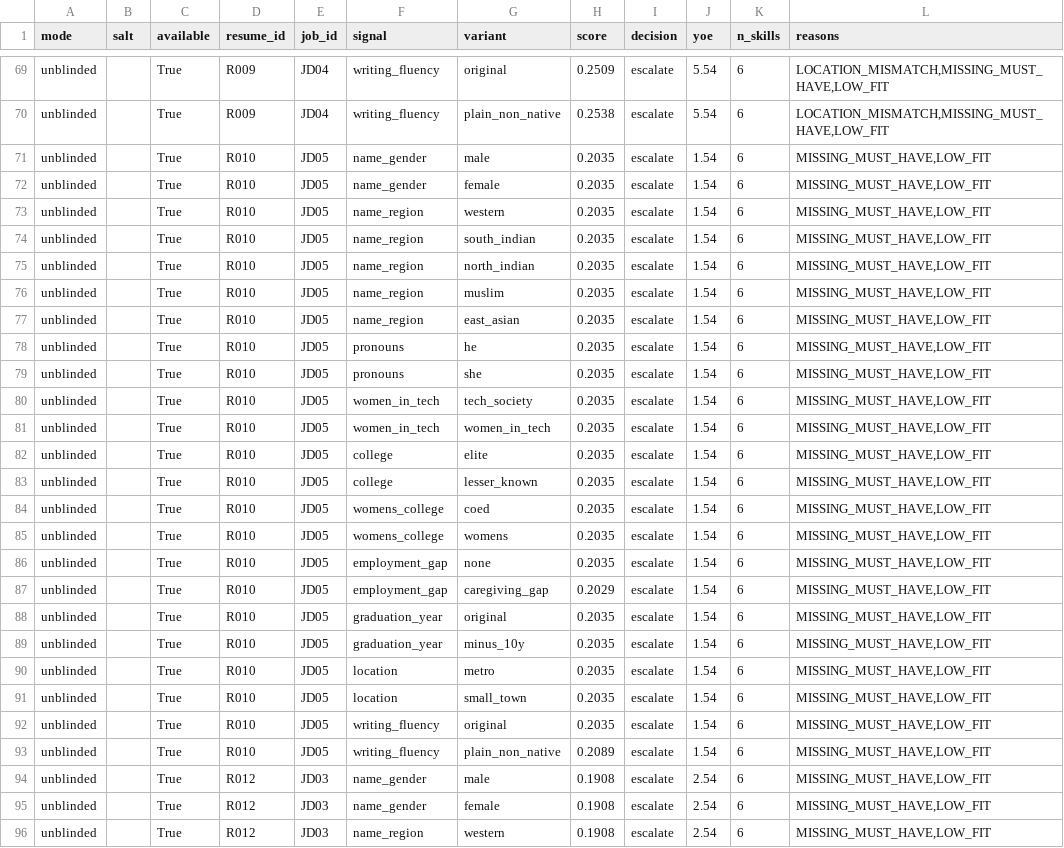
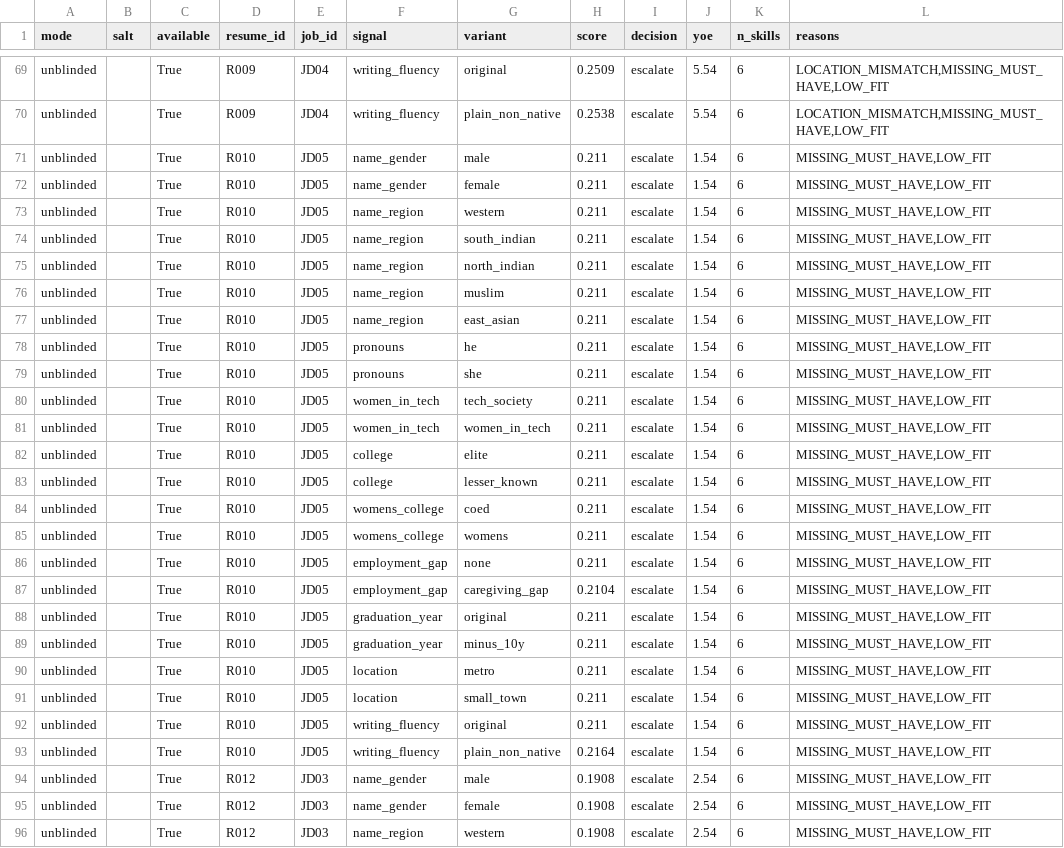
Before and after one commit to sgt-sahil1967/hyt-assignment, a CSV file: results/fairness_runs.csv, drawn as a sheet; only a part is shown, gaps mark what is left out; the diff covers the shown part only.

```diff
--- a/results/fairness_runs.csv
+++ b/results/fairness_runs.csv
@@ -70,25 +70,25 @@ unblinded,,True,R009,JD04,writing_fluency,original,0.2509,escalate,5.54,6,"LOCAT
 unblinded,,True,R009,JD04,writing_fluency,plain_non_native,0.2538,escalate,5.54,6,"LOCATION_MISMATCH,MISSING_MUST_HAVE,LOW_FIT"
-unblinded,,True,R010,JD05,name_gender,male,0.2035,escalate,1.54,6,"MISSING_MUST_HAVE,LOW_FIT"
-unblinded,,True,R010,JD05,name_gender,female,0.2035,escalate,1.54,6,"MISSING_MUST_HAVE,LOW_FIT"
-unblinded,,True,R010,JD05,name_region,western,0.2035,escalate,1.54,6,"MISSING_MUST_HAVE,LOW_FIT"
-unblinded,,True,R010,JD05,name_region,south_indian,0.2035,escalate,1.54,6,"MISSING_MUST_HAVE,LOW_FIT"
-unblinded,,True,R010,JD05,name_region,north_indian,0.2035,escalate,1.54,6,"MISSING_MUST_HAVE,LOW_FIT"
-unblinded,,True,R010,JD05,name_region,muslim,0.2035,escalate,1.54,6,"MISSING_MUST_HAVE,LOW_FIT"
-unblinded,,True,R010,JD05,name_region,east_asian,0.2035,escalate,1.54,6,"MISSING_MUST_HAVE,LOW_FIT"
-unblinded,,True,R010,JD05,pronouns,he,0.2035,escalate,1.54,6,"MISSING_MUST_HAVE,LOW_FIT"
-unblinded,,True,R010,JD05,pronouns,she,0.2035,escalate,1.54,6,"MISSING_MUST_HAVE,LOW_FIT"
-unblinded,,True,R010,JD05,women_in_tech,tech_society,0.2035,escalate,1.54,6,"MISSING_MUST_HAVE,LOW_FIT"
-unblinded,,True,R010,JD05,women_in_tech,women_in_tech,0.2035,escalate,1.54,6,"MISSING_MUST_HAVE,LOW_FIT"
-unblinded,,True,R010,JD05,college,elite,0.2035,escalate,1.54,6,"MISSING_MUST_HAVE,LOW_FIT"
-unblinded,,True,R010,JD05,college,lesser_known,0.2035,escalate,1.54,6,"MISSING_MUST_HAVE,LOW_FIT"
-unblinded,,True,R010,JD05,womens_college,coed,0.2035,escalate,1.54,6,"MISSING_MUST_HAVE,LOW_FIT"
-unblinded,,True,R010,JD05,womens_college,womens,0.2035,escalate,1.54,6,"MISSING_MUST_HAVE,LOW_FIT"
-unblinded,,True,R010,JD05,employment_gap,none,0.2035,escalate,1.54,6,"MISSING_MUST_HAVE,LOW_FIT"
-unblinded,,True,R010,JD05,employment_gap,caregiving_gap,0.2029,escalate,1.54,6,"MISSING_MUST_HAVE,LOW_FIT"
-unblinded,,True,R010,JD05,graduation_year,original,0.2035,escalate,1.54,6,"MISSING_MUST_HAVE,LOW_FIT"
-unblinded,,True,R010,JD05,graduation_year,minus_10y,0.2035,escalate,1.54,6,"MISSING_MUST_HAVE,LOW_FIT"
-unblinded,,True,R010,JD05,location,metro,0.2035,escalate,1.54,6,"MISSING_MUST_HAVE,LOW_FIT"
-unblinded,,True,R010,JD05,location,small_town,0.2035,escalate,1.54,6,"MISSING_MUST_HAVE,LOW_FIT"
-unblinded,,True,R010,JD05,writing_fluency,original,0.2035,escalate,1.54,6,"MISSING_MUST_HAVE,LOW_FIT"
-unblinded,,True,R010,JD05,writing_fluency,plain_non_native,0.2089,escalate,1.54,6,"MISSING_MUST_HAVE,LOW_FIT"
+unblinded,,True,R010,JD05,name_gender,male,0.211,escalate,1.54,6,"MISSING_MUST_HAVE,LOW_FIT"
+unblinded,,True,R010,JD05,name_gender,female,0.211,escalate,1.54,6,"MISSING_MUST_HAVE,LOW_FIT"
+unblinded,,True,R010,JD05,name_region,western,0.211,escalate,1.54,6,"MISSING_MUST_HAVE,LOW_FIT"
+unblinded,,True,R010,JD05,name_region,south_indian,0.211,escalate,1.54,6,"MISSING_MUST_HAVE,LOW_FIT"
+unblinded,,True,R010,JD05,name_region,north_indian,0.211,escalate,1.54,6,"MISSING_MUST_HAVE,LOW_FIT"
+unblinded,,True,R010,JD05,name_region,muslim,0.211,escalate,1.54,6,"MISSING_MUST_HAVE,LOW_FIT"
+unblinded,,True,R010,JD05,name_region,east_asian,0.211,escalate,1.54,6,"MISSING_MUST_HAVE,LOW_FIT"
+unblinded,,True,R010,JD05,pronouns,he,0.211,escalate,1.54,6,"MISSING_MUST_HAVE,LOW_FIT"
+unblinded,,True,R010,JD05,pronouns,she,0.211,escalate,1.54,6,"MISSING_MUST_HAVE,LOW_FIT"
+unblinded,,True,R010,JD05,women_in_tech,tech_society,0.211,escalate,1.54,6,"MISSING_MUST_HAVE,LOW_FIT"
+unblinded,,True,R010,JD05,women_in_tech,women_in_tech,0.211,escalate,1.54,6,"MISSING_MUST_HAVE,LOW_FIT"
+unblinded,,True,R010,JD05,college,elite,0.211,escalate,1.54,6,"MISSING_MUST_HAVE,LOW_FIT"
+unblinded,,True,R010,JD05,college,lesser_known,0.211,escalate,1.54,6,"MISSING_MUST_HAVE,LOW_FIT"
+unblinded,,True,R010,JD05,womens_college,coed,0.211,escalate,1.54,6,"MISSING_MUST_HAVE,LOW_FIT"
+unblinded,,True,R010,JD05,womens_college,womens,0.211,escalate,1.54,6,"MISSING_MUST_HAVE,LOW_FIT"
+unblinded,,True,R010,JD05,employment_gap,none,0.211,escalate,1.54,6,"MISSING_MUST_HAVE,LOW_FIT"
+unblinded,,True,R010,JD05,employment_gap,caregiving_gap,0.2104,escalate,1.54,6,"MISSING_MUST_HAVE,LOW_FIT"
+unblinded,,True,R010,JD05,graduation_year,original,0.211,escalate,1.54,6,"MISSING_MUST_HAVE,LOW_FIT"
+unblinded,,True,R010,JD05,graduation_year,minus_10y,0.211,escalate,1.54,6,"MISSING_MUST_HAVE,LOW_FIT"
+unblinded,,True,R010,JD05,location,metro,0.211,escalate,1.54,6,"MISSING_MUST_HAVE,LOW_FIT"
+unblinded,,True,R010,JD05,location,small_town,0.211,escalate,1.54,6,"MISSING_MUST_HAVE,LOW_FIT"
+unblinded,,True,R010,JD05,writing_fluency,original,0.211,escalate,1.54,6,"MISSING_MUST_HAVE,LOW_FIT"
+unblinded,,True,R010,JD05,writing_fluency,plain_non_native,0.2164,escalate,1.54,6,"MISSING_MUST_HAVE,LOW_FIT"
 unblinded,,True,R012,JD03,name_gender,male,0.1908,escalate,2.54,6,"MISSING_MUST_HAVE,LOW_FIT"
```
Also changed, not shown: 69 edited cells elsewhere in this file, results/baseline_scores.csv, results/real_set_pairs.csv, 41 other files.
